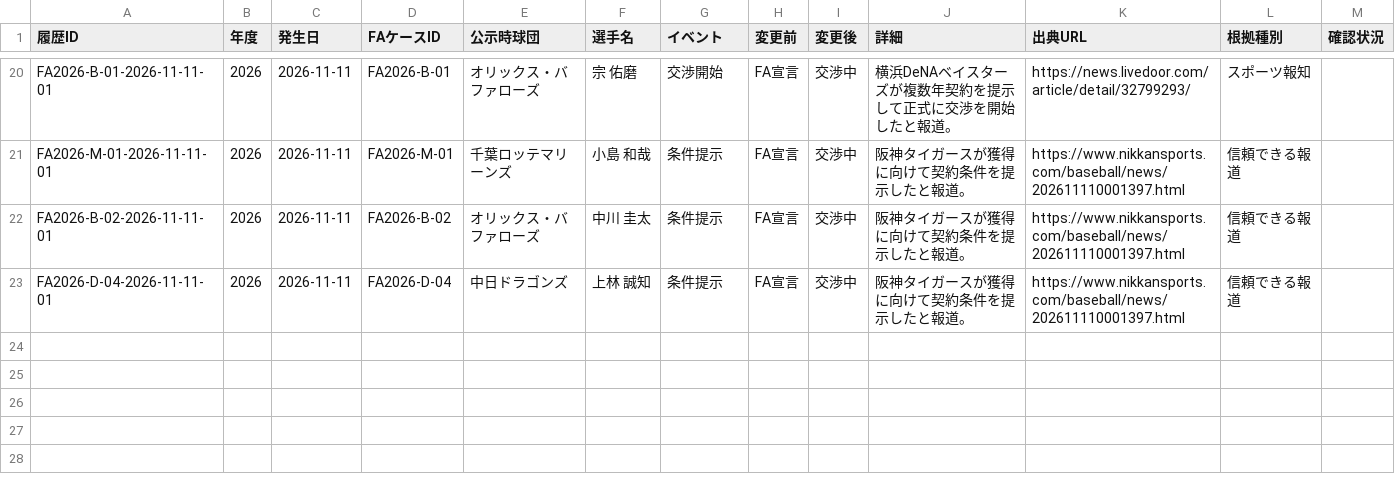
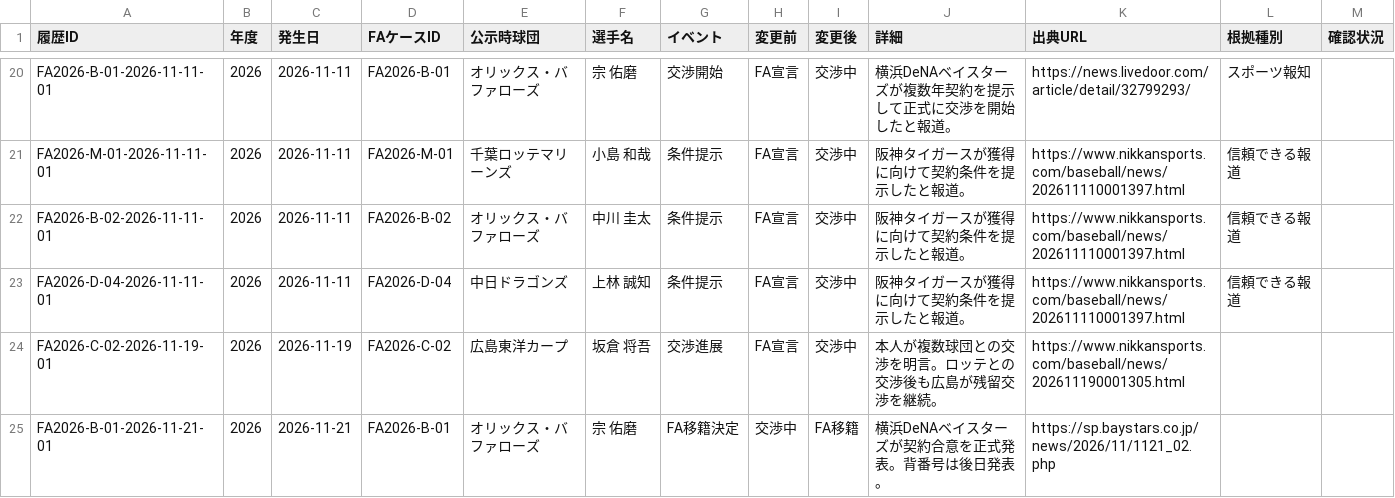
Before and after one commit to hitoshihirai07-hash/player-lens.pages, a CSV file: data/fa/fa_history_2026.csv, drawn as a sheet; only a part is shown, gaps mark what is left out; the diff names each change by its address in the sheet, - before the commit and + after, or states it on an @@ line.

Commit message:
Player Lens offseason update: fa_history_2026.csv

```diff
--- a/data/fa/fa_history_2026.csv
+++ b/data/fa/fa_history_2026.csv
+row 24: FA2026-C-02-2026-11-19-01 | 2026 | 2026-11-19 | FA2026-C-02 | 広島東洋カープ | 坂倉 将吾 | 交渉進展 | FA宣言 | 交渉中 | 本人が複数球団との交渉を明言。ロッテとの交渉後も広島が残留交渉を継続。 | https://www.nikkansports.com/baseball/news/202611190001305.html
+row 25: FA2026-B-01-2026-11-21-01 | 2026 | 2026-11-21 | FA2026-B-01 | オリックス・バファローズ | 宗 佑磨 | FA移籍決定 | 交渉中 | FA移籍 | 横浜DeNAベイスターズが契約合意を正式発表。背番号は後日発表。 | https://sp.baystars.co.jp/news/2026/11/1121_02.php
```
